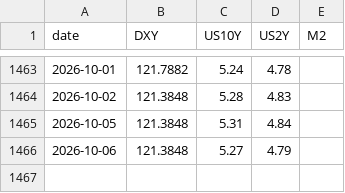
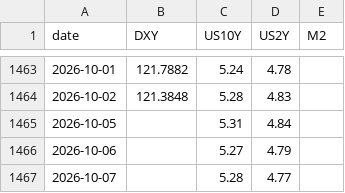
Before and after one commit to BRKME/OracAI, a CSV file: data/external/fred_macro.csv, drawn as a sheet; only a part is shown, gaps mark what is left out.

```diff
--- a/data/external/fred_macro.csv
+++ b/data/external/fred_macro.csv
@@ -1464,3 +1464,4 @@ date,DXY,US10Y,US2Y,M2
 2026-10-02,121.3848,5.28,4.83,
-2026-10-05,121.3848,5.31,4.84,
-2026-10-06,121.3848,5.27,4.79,
+2026-10-05,,5.31,4.84,
+2026-10-06,,5.27,4.79,
+2026-10-07,,5.28,4.77,
```
Also changed, not shown: data/external/btc_ohlcv.csv, data/external/eth_ohlcv.csv, 4 other files.
